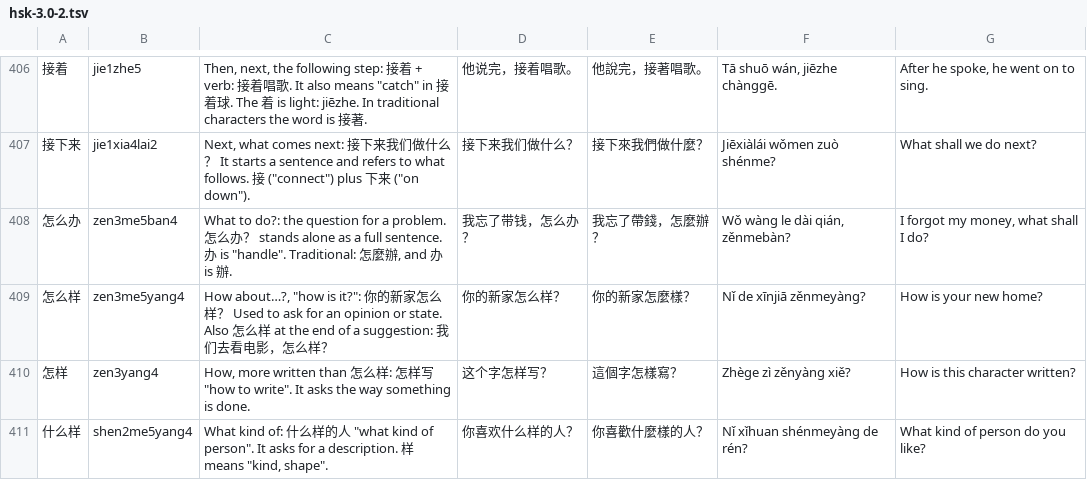
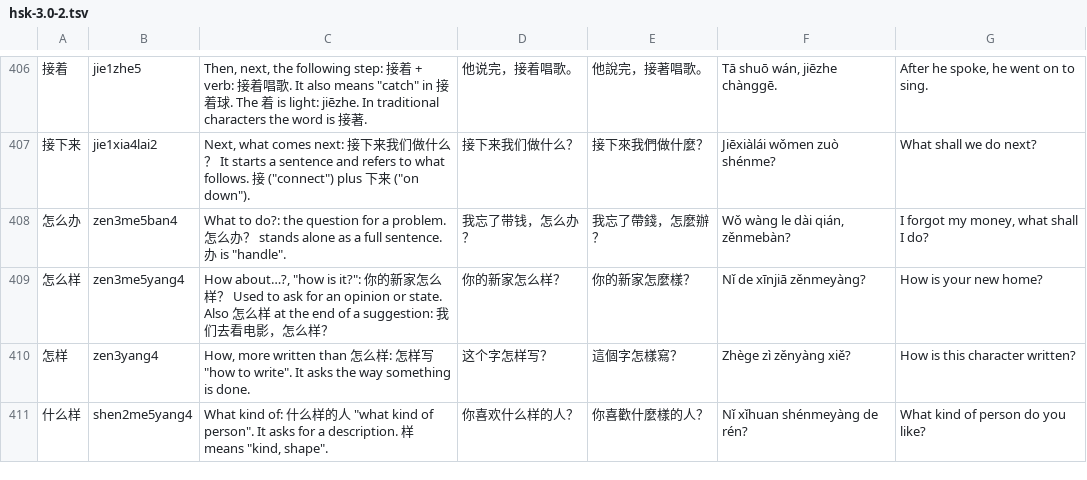
Before and after one commit to BunnyApocalypse/yutu-chinese, a TSV file: data/notes/hsk-3.0-2.tsv, drawn as a sheet; only a part is shown, gaps mark what is left out.

```diff
--- a/data/notes/hsk-3.0-2.tsv
+++ b/data/notes/hsk-3.0-2.tsv
@@ -407,3 +407,3 @@
 接下来	jie1xia4lai2	"Next, what comes next": 接下来我们做什么？ It starts a sentence and refers to what follows. 接 ("connect") plus 下来 ("on down").	接下来我们做什么？	接下來我們做什麼？	Jiēxiàlái wǒmen zuò shénme?	What shall we do next?
-怎么办	zen3me5ban4	"What to do?": the question for a problem. 怎么办？ stands alone as a full sentence. 办 is "handle". Traditional: 怎麼辦, and 办 is 辦.	我忘了带钱，怎么办？	我忘了帶錢，怎麼辦？	Wǒ wàng le dài qián, zěnmebàn?	I forgot my money, what shall I do?
+怎么办	zen3me5ban4	"What to do?": the question for a problem. 怎么办？ stands alone as a full sentence. 办 is "handle".	我忘了带钱，怎么办？	我忘了帶錢，怎麼辦？	Wǒ wàng le dài qián, zěnmebàn?	I forgot my money, what shall I do?
 怎么样	zen3me5yang4	"How about…?", "how is it?": 你的新家怎么样？ Used to ask for an opinion or state. Also 怎么样 at the end of a suggestion: 我们去看电影，怎么样？	你的新家怎么样？	你的新家怎麼樣？	Nǐ de xīnjiā zěnmeyàng?	How is your new home?
```
